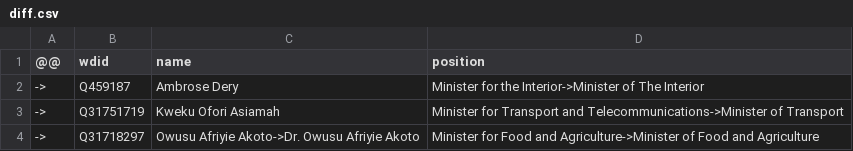
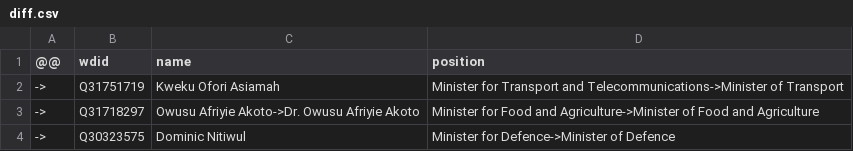
Before and after one commit to every-politician-scrapers/ghana-ministers, a CSV file: sources/cabinet-enwiki/diff.csv, drawn as a sheet; only a part is shown; the shorter side is filled out with more unchanged rows.

Commit message:
Compare external sources to Wikidata

```diff
--- a/sources/cabinet-enwiki/diff.csv
+++ b/sources/cabinet-enwiki/diff.csv
@@ -1,3 +1,2 @@
 @@,wdid,name,position
-->,Q459187,Ambrose Dery,Minister for the Interior->Minister of The Interior
 ->,Q31751719,Kweku Ofori Asiamah,Minister for Transport and Telecommunications->Minister of Transport
```
Also changed, not shown: sources/cabinet-enwiki/wikidata.csv, sources/official/wikidata.csv.
